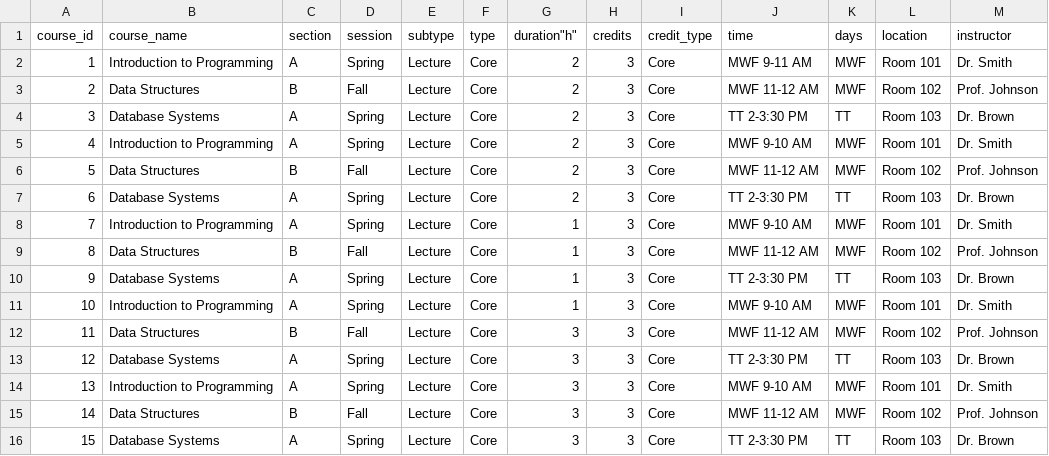
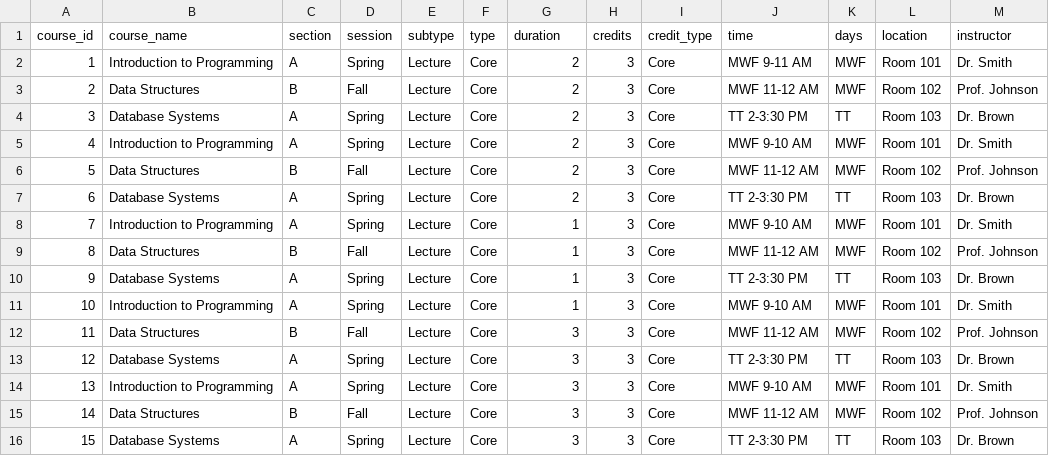
Before and after one commit to 3wes22/Online-Course-Scheduler, a CSV file: Front End/courses.csv, drawn as a sheet.

```diff
--- a/Front End/courses.csv
+++ b/Front End/courses.csv
@@ -1,2 +1,2 @@
-course_id,course_name,section,session,subtype,type,"duration""h""",credits,credit_type,time,days,location,instructor
+course_id,course_name,section,session,subtype,type,duration,credits,credit_type,time,days,location,instructor
 1,Introduction to Programming,A,Spring,Lecture,Core,2 ,3,Core,MWF 9-11 AM,MWF,Room 101,Dr. Smith
```
Also changed, not shown: 5 other files.
